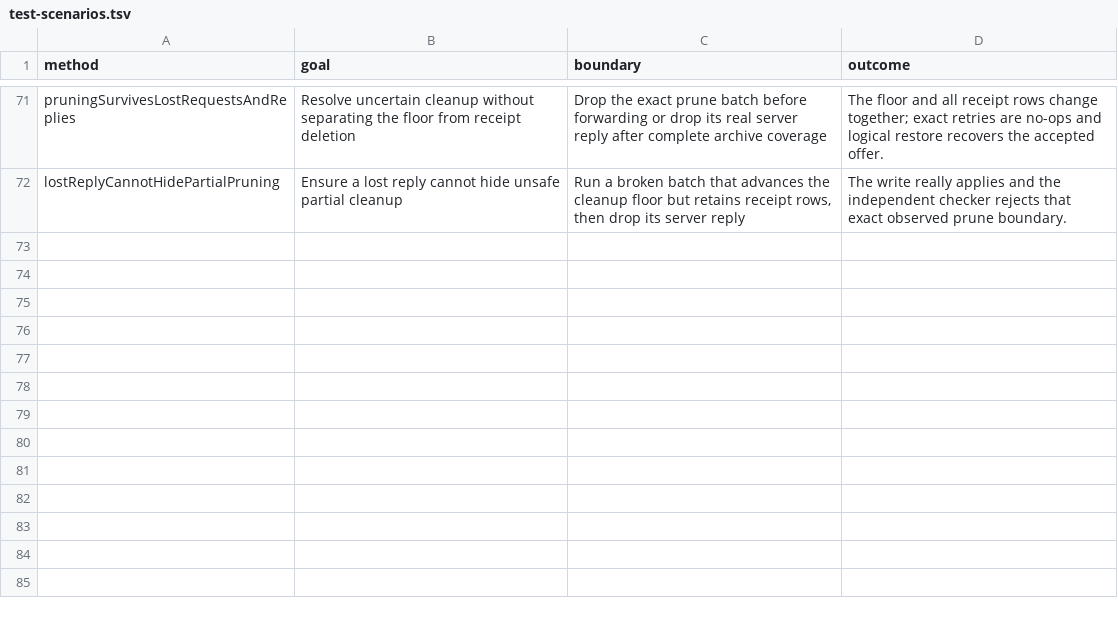
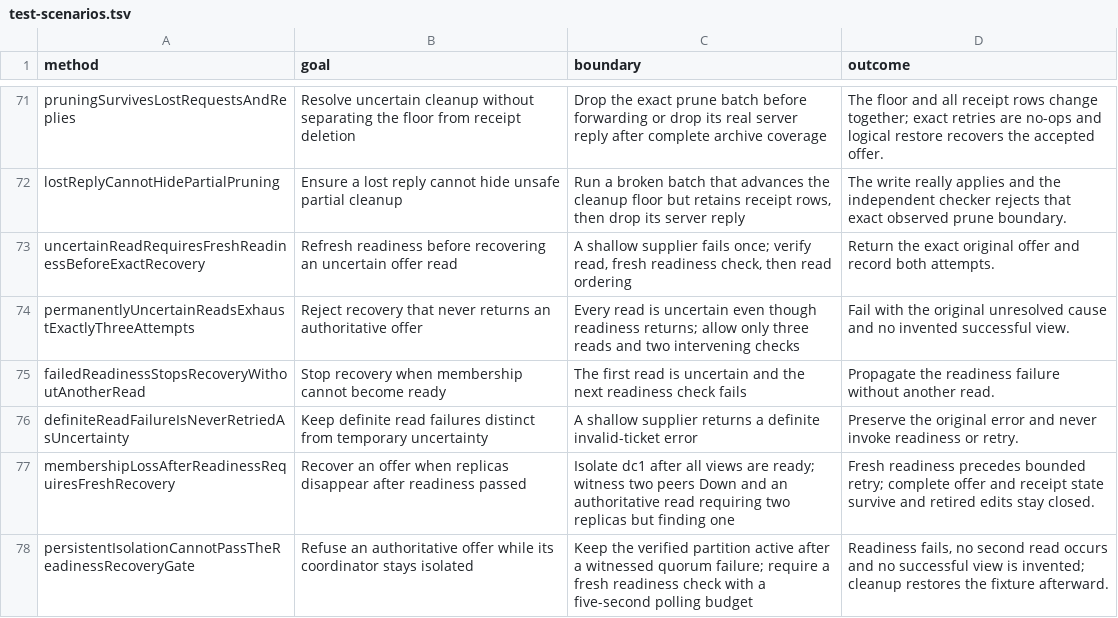
Before and after one commit to kverma/codex-playground, a TSV file: atlas-cassandra-poc/docs/test-scenarios.tsv, drawn as a sheet; only a part is shown, gaps mark what is left out; the diff names each change by its address in the sheet, - before the commit and + after, or states it on an @@ line.

Commit message:
Atlas: validate membership changes after readiness and bounded exact read recovery

```diff
--- a/atlas-cassandra-poc/docs/test-scenarios.tsv
+++ b/atlas-cassandra-poc/docs/test-scenarios.tsv
+row 73: uncertainReadRequiresFreshReadinessBeforeExactRecovery | Refresh readiness before recovering an uncertain offer read | A shallow supplier fails once; verify read, fresh readiness check, then read ordering | Return the exact original offer and record both attempts.
+row 74: permanentlyUncertainReadsExhaustExactlyThreeAttempts | Reject recovery that never returns an authoritative offer | Every read is uncertain even though readiness returns; allow only three reads and two intervening checks | Fail with the original unresolved cause and no invented successful view.
+row 75: failedReadinessStopsRecoveryWithoutAnotherRead | Stop recovery when membership cannot become ready | The first read is uncertain and the next readiness check fails | Propagate the readiness failure without another read.
+row 76: definiteReadFailureIsNeverRetriedAsUncertainty | Keep definite read failures distinct from temporary uncertainty | A shallow supplier returns a definite invalid-ticket error | Preserve the original error and never invoke readiness or retry.
+row 77: membershipLossAfterReadinessRequiresFreshRecovery | Recover an offer when replicas disappear after readiness passed | Isolate dc1 after all views are ready; witness two peers Down and an authoritative read requiring two replicas but finding one | Fresh readiness precedes bounded retry; complete offer and receipt state survive and retired edits stay closed.
+row 78: persistentIsolationCannotPassTheReadinessRecoveryGate | Refuse an authoritative offer while its coordinator stays isolated | Keep the verified partition active after a witnessed quorum failure; require a fresh readiness check with a five-second polling budget | Readiness fails, no second read occurs and no successful view is invented; cleanup restores the fixture afterward.
```
Also changed, not shown: 7 other files.
